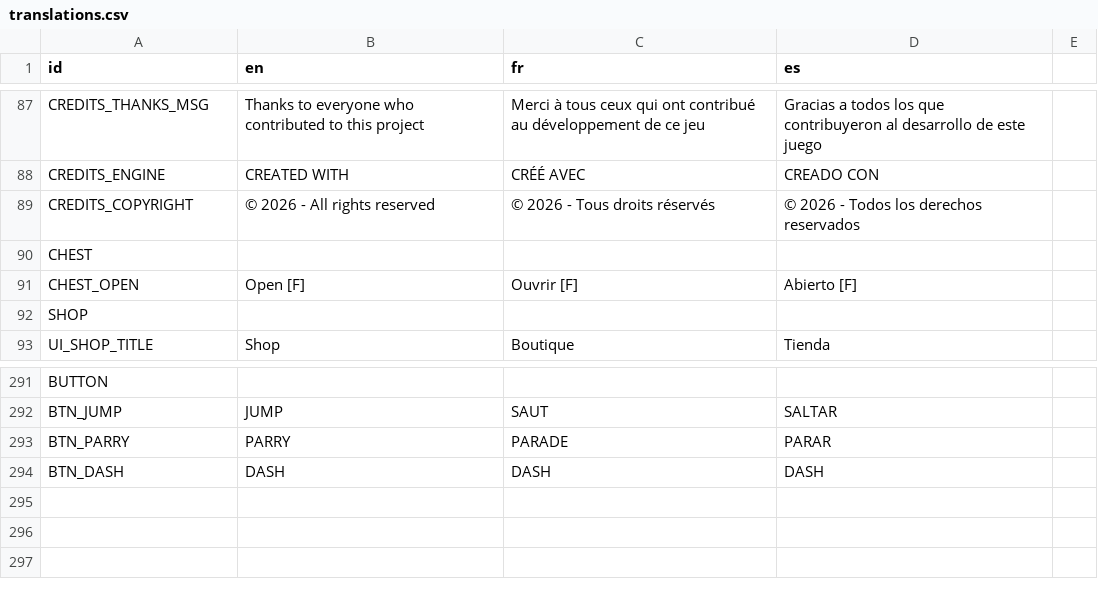
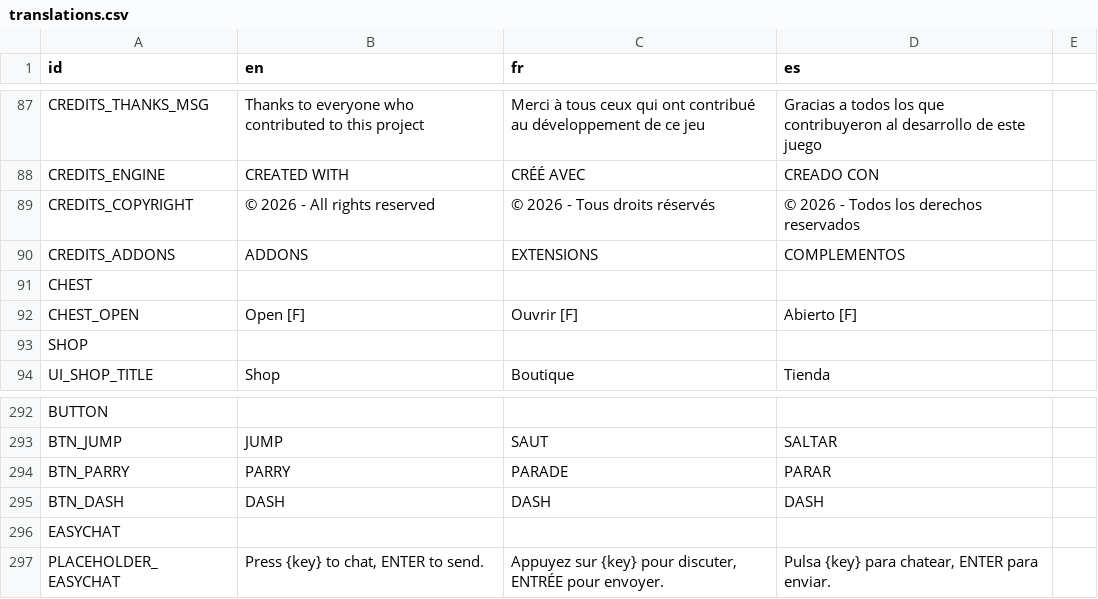
Before and after one commit to RayL4D/Rebound-Protocol, a CSV file: data/translations.csv, drawn as a sheet; only a part is shown, gaps mark what is left out; the diff names each change by its address in the sheet, - before the commit and + after, or states it on an @@ line.

Commit message:
Translations import

```diff
--- a/data/translations.csv
+++ b/data/translations.csv
+row 90: CREDITS_ADDONS | ADDONS | EXTENSIONS | COMPLEMENTOS
+row 296: EASYCHAT
+row 297: PLACEHOLDER_EASYCHAT | Press {key} to chat, ENTER to send. | Appuyez sur {key} pour discuter, ENTRÉE pour envoyer. | Pulsa {key} para chatear, ENTER para enviar.
```
Also changed, not shown: 3 other files.
